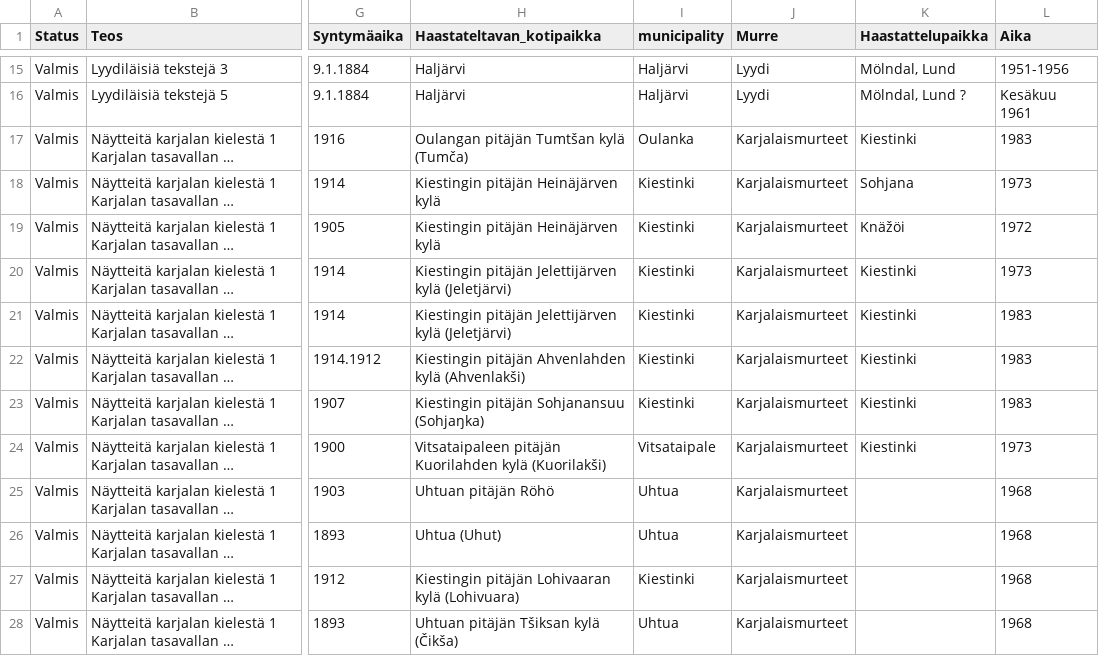
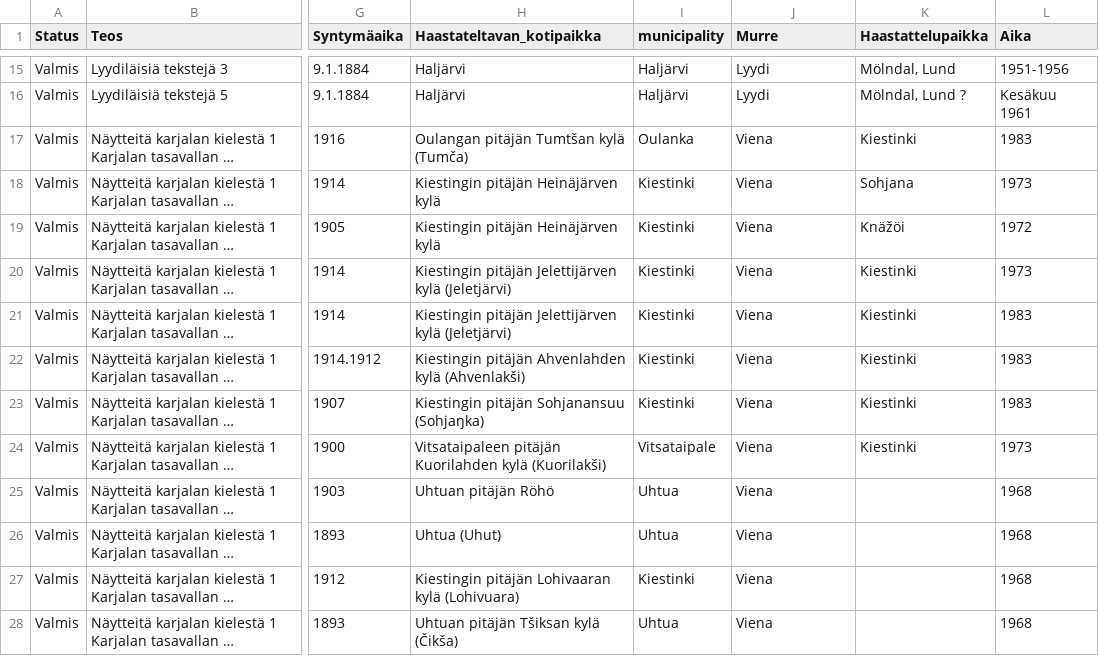
Before and after one commit to langdoc/finnic, a CSV file: published_corpus.csv, drawn as a sheet; only a part is shown, gaps mark what is left out; long unchanged cells end in …; the diff covers the shown part only; the diff names each change by its address in the sheet, - before the commit and + after, or states it on an @@ line.

Commit message:
started to add Viena as a category

```diff
--- a/published_corpus.csv
+++ b/published_corpus.csv
-J17:J28 (Murre): Karjalaismurteet
+J17:J28 (Murre): Viena
```
Also changed, not shown: 12 edited cells elsewhere in this file.
